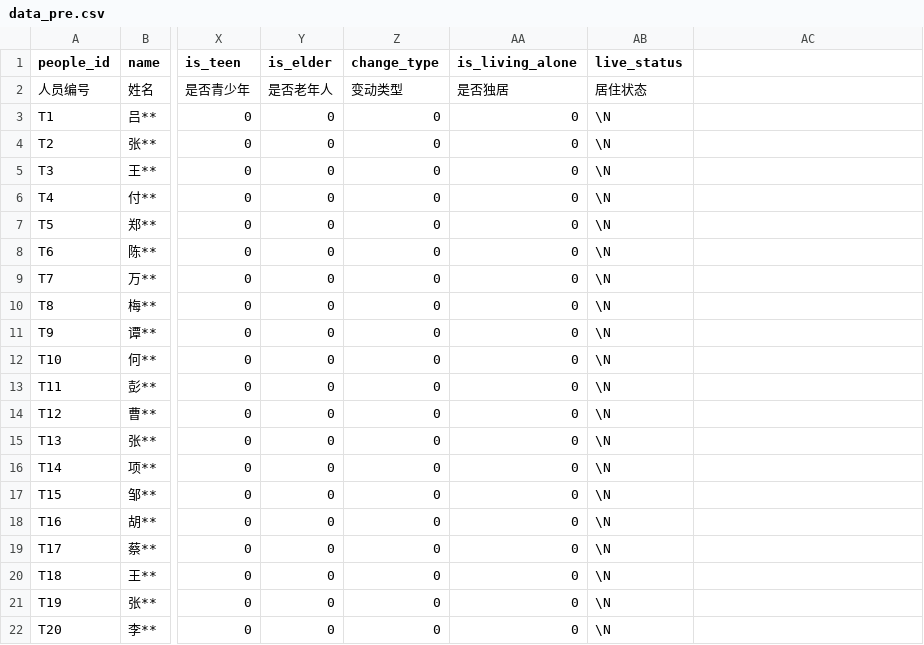
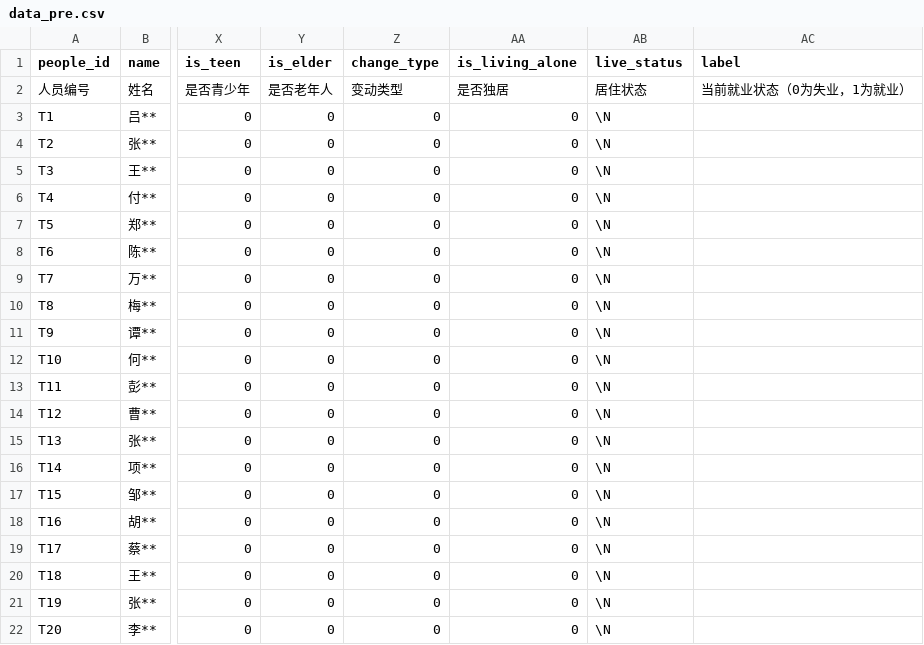
Before and after one commit to RightTr/HuangZhongBei25, a CSV file: processed_data/data_pre.csv, drawn as a sheet; only a part is shown, gaps mark what is left out; the diff names each change by its address in the sheet, - before the commit and + after, or states it on an @@ line.

```diff
--- a/processed_data/data_pre.csv
+++ b/processed_data/data_pre.csv
-AC1: (empty)
+AC1: label
-AC2 (label): (empty)
+AC2 (label): 当前就业状态（0为失业，1为就业）
```
Also changed, not shown: processed_data/standardized_data_pre.csv, 13 other files.
